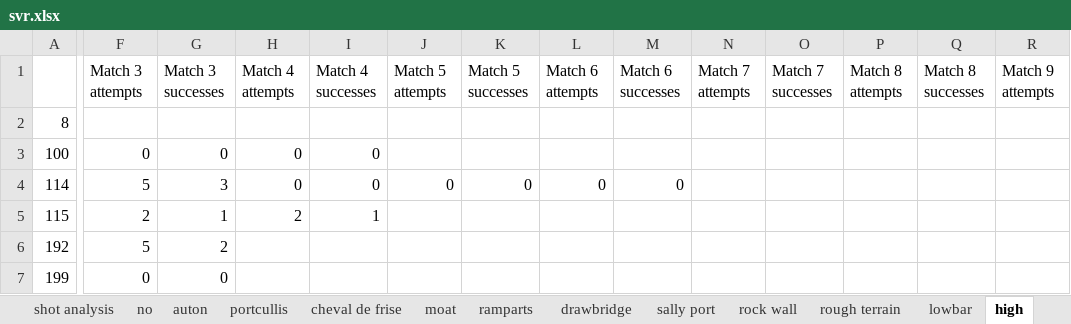
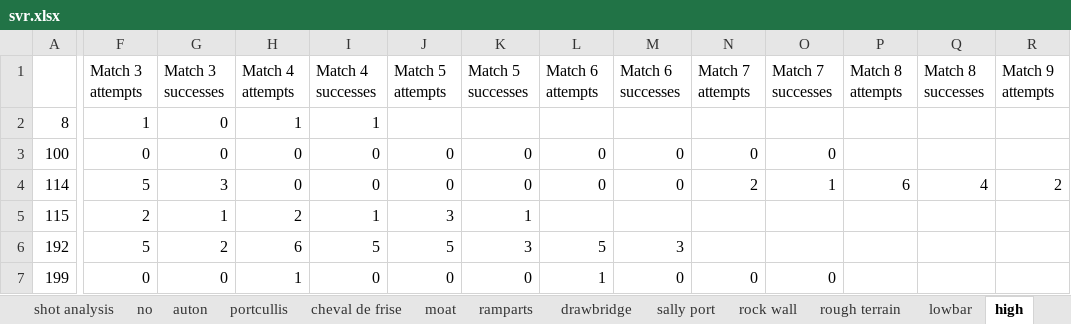
Before and after one commit to michaelmdresser/frc2016-scouting, an Excel workbook: svr.xlsx, sheet high, drawn as a sheet; only a part is shown, gaps mark what is left out; values as stored, in another font and other column widths than the file's, no borders; the diff covers the shown part only; the diff names each change by its address in the sheet, - before the commit and + after, or states it on an @@ line.

```diff
--- a/svr.xlsx (sheet high)
+++ b/svr.xlsx (sheet high)
-F2 (Match 3 attempts): (empty)
+F2 (Match 3 attempts): 1
-G2 (Match 3 successes): (empty)
+G2 (Match 3 successes): 0
-H2 (Match 4 attempts): (empty)
+H2 (Match 4 attempts): 1
-I2 (Match 4 successes): (empty)
+I2 (Match 4 successes): 1
-J3 (Match 5 attempts): (empty)
+J3 (Match 5 attempts): 0
-K3 (Match 5 successes): (empty)
+K3 (Match 5 successes): 0
-L3 (Match 6 attempts): (empty)
+L3 (Match 6 attempts): 0
-M3 (Match 6 successes): (empty)
+M3 (Match 6 successes): 0
-N3 (Match 7 attempts): (empty)
+N3 (Match 7 attempts): 0
-O3 (Match 7 successes): (empty)
+O3 (Match 7 successes): 0
-N4 (Match 7 attempts): (empty)
+N4 (Match 7 attempts): 2
-O4 (Match 7 successes): (empty)
+O4 (Match 7 successes): 1
-P4 (Match 8 attempts): (empty)
+P4 (Match 8 attempts): 6
-Q4 (Match 8 successes): (empty)
+Q4 (Match 8 successes): 4
-R4 (Match 9 attempts): (empty)
+R4 (Match 9 attempts): 2
-J5 (Match 5 attempts): (empty)
+J5 (Match 5 attempts): 3
-K5 (Match 5 successes): (empty)
+K5 (Match 5 successes): 1
-H6 (Match 4 attempts): (empty)
+H6 (Match 4 attempts): 6
-I6 (Match 4 successes): (empty)
+I6 (Match 4 successes): 5
-J6 (Match 5 attempts): (empty)
+J6 (Match 5 attempts): 5
-K6 (Match 5 successes): (empty)
+K6 (Match 5 successes): 3
-L6 (Match 6 attempts): (empty)
+L6 (Match 6 attempts): 5
-M6 (Match 6 successes): (empty)
+M6 (Match 6 successes): 3
-H7 (Match 4 attempts): (empty)
+H7 (Match 4 attempts): 1
-I7 (Match 4 successes): (empty)
+I7 (Match 4 successes): 0
-J7 (Match 5 attempts): (empty)
+J7 (Match 5 attempts): 0
-K7 (Match 5 successes): (empty)
+K7 (Match 5 successes): 0
-L7 (Match 6 attempts): (empty)
+L7 (Match 6 attempts): 1
-M7 (Match 6 successes): (empty)
+M7 (Match 6 successes): 0
-N7 (Match 7 attempts): (empty)
+N7 (Match 7 attempts): 0
-O7 (Match 7 successes): (empty)
+O7 (Match 7 successes): 0
```
Also changed, not shown: 343 edited cells elsewhere in this sheet, sheet low, sheet rip, sheet auton, sheet climb, sheet shot analysis, sheet lowbar, 9 more sheets, other sheet tabs, formulas that keep their value, 4 other files.
